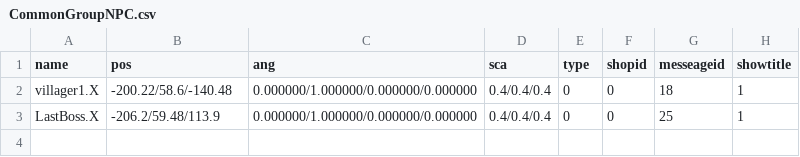
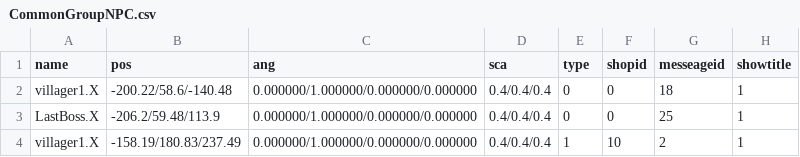
Before and after one commit to kbc15gc/game, a CSV file: game/Decide/Decide/Asset/Data/GroupData/CommonGroupNPC.csv, drawn as a sheet.

```diff
--- a/game/Decide/Decide/Asset/Data/GroupData/CommonGroupNPC.csv
+++ b/game/Decide/Decide/Asset/Data/GroupData/CommonGroupNPC.csv
@@ -3 +3,2 @@ villager1.X,-200.22/58.6/-140.48,0.000000/1.000000/0.000000/0.000000,0.4/0.4/0.4
 LastBoss.X,-206.2/59.48/113.9,0.000000/1.000000/0.000000/0.000000,0.4/0.4/0.4,0,0,25,1
+villager1.X,-158.19/180.83/237.49,0.000000/1.000000/0.000000/0.000000,0.4/0.4/0.4,1,10,2,1
```
Also changed, not shown: game/Decide/Decide/Asset/Data/ItemData/WeaponData.csv, 4 other files.
